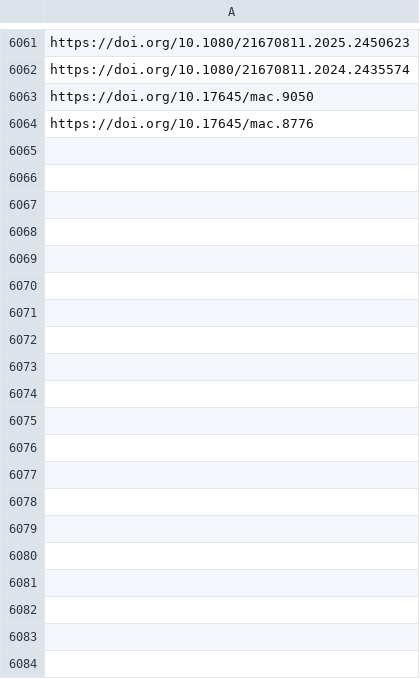
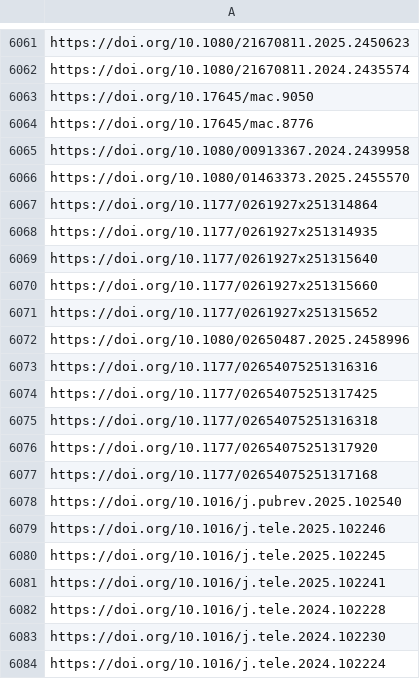
Before and after one commit to jacob-long/picnic, a CSV file: memory/communication_urls.csv, drawn as a sheet; only a part is shown, gaps mark what is left out; the diff covers the shown part only.

```diff
--- a/memory/communication_urls.csv
+++ b/memory/communication_urls.csv
@@ -6064 +6064,21 @@ https://doi.org/10.17645/mac.9050
 https://doi.org/10.17645/mac.8776
+https://doi.org/10.1080/00913367.2024.2439958
+https://doi.org/10.1080/01463373.2025.2455570
+https://doi.org/10.1177/0261927x251314864
+https://doi.org/10.1177/0261927x251314935
+https://doi.org/10.1177/0261927x251315640
+https://doi.org/10.1177/0261927x251315660
+https://doi.org/10.1177/0261927x251315652
+https://doi.org/10.1080/02650487.2025.2458996
+https://doi.org/10.1177/02654075251316316
+https://doi.org/10.1177/02654075251317425
+https://doi.org/10.1177/02654075251316318
+https://doi.org/10.1177/02654075251317920
+https://doi.org/10.1177/02654075251317168
+https://doi.org/10.1016/j.pubrev.2025.102540
+https://doi.org/10.1016/j.tele.2025.102246
+https://doi.org/10.1016/j.tele.2025.102245
+https://doi.org/10.1016/j.tele.2025.102241
+https://doi.org/10.1016/j.tele.2024.102228
+https://doi.org/10.1016/j.tele.2024.102230
+https://doi.org/10.1016/j.tele.2024.102224
```
Also changed, not shown: 76 added rows elsewhere in this file, memory/po_urls.csv, memory/politics_urls.csv, 11 other files.
